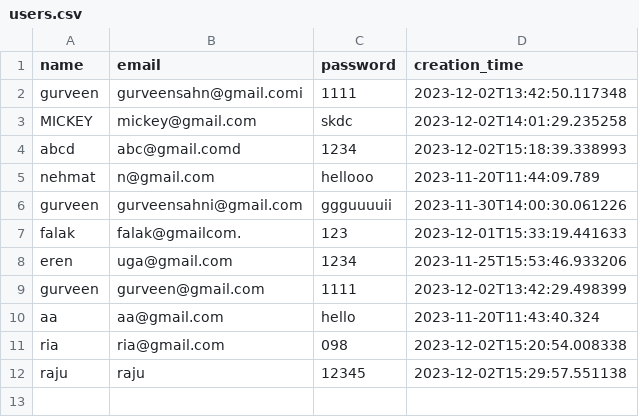
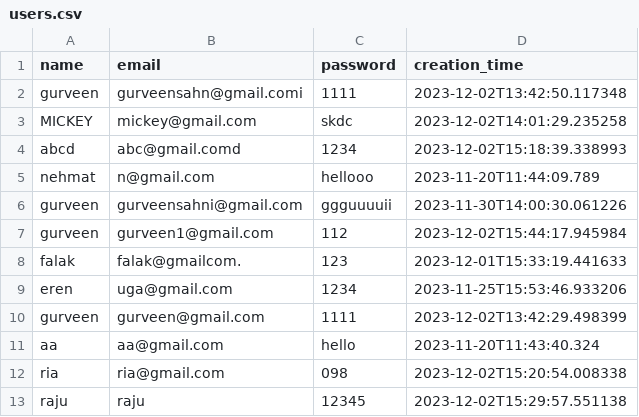
Before and after one commit to FalakR/Scoops-Ahoy---Real-time-food-delivery-system, a CSV file: users.csv, drawn as a sheet.

```diff
--- a/users.csv
+++ b/users.csv
@@ -6,2 +6,3 @@ nehmat,n@gmail.com,hellooo,2023-11-20T11:44:09.789
 gurveen,gurveensahni@gmail.com,ggguuuuii,2023-11-30T14:00:30.061226
+gurveen,gurveen1@gmail.com,112,2023-12-02T15:44:17.945984
 falak,falak@gmailcom.,123,2023-12-01T15:33:19.441633
```
Also changed, not shown: 2 other files.
